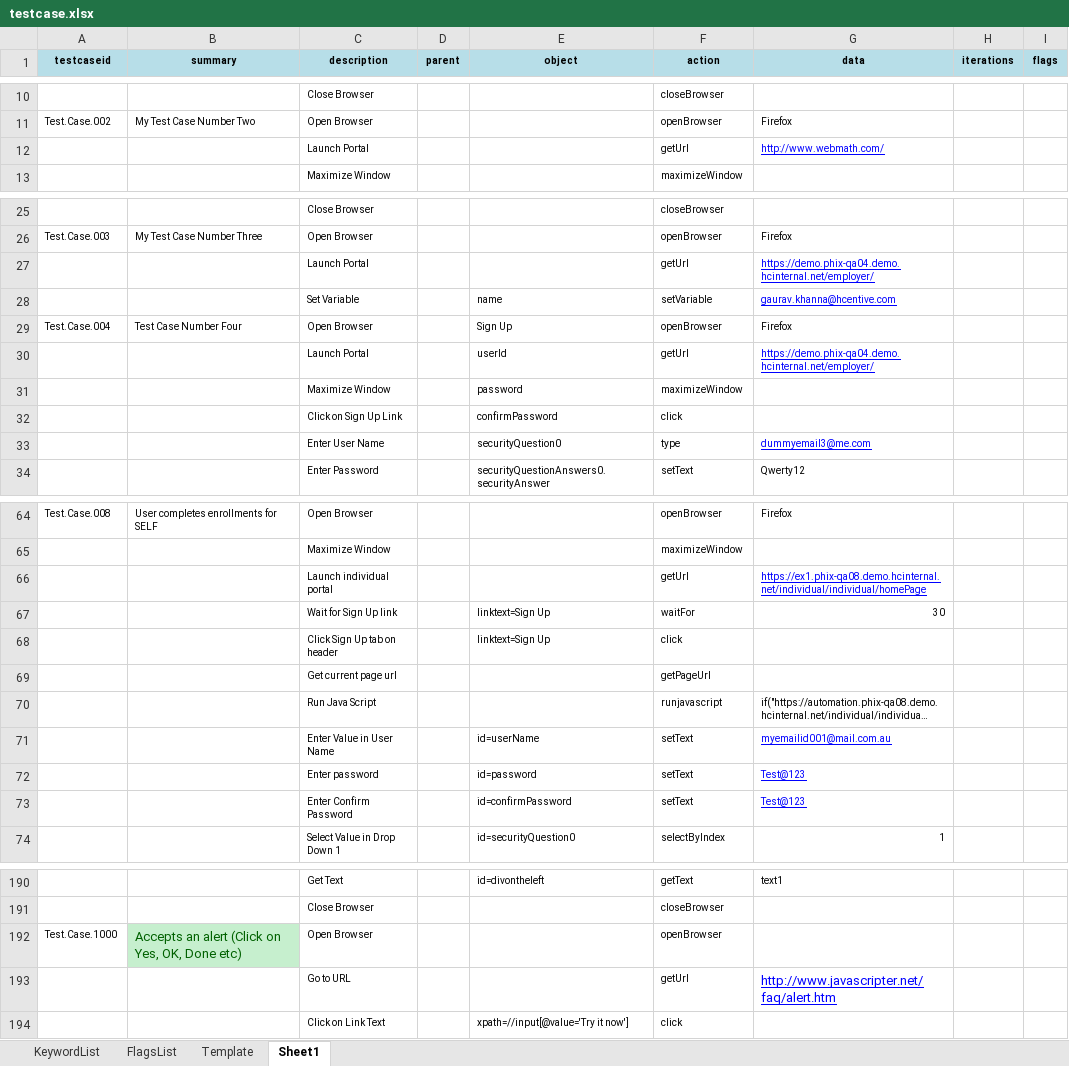
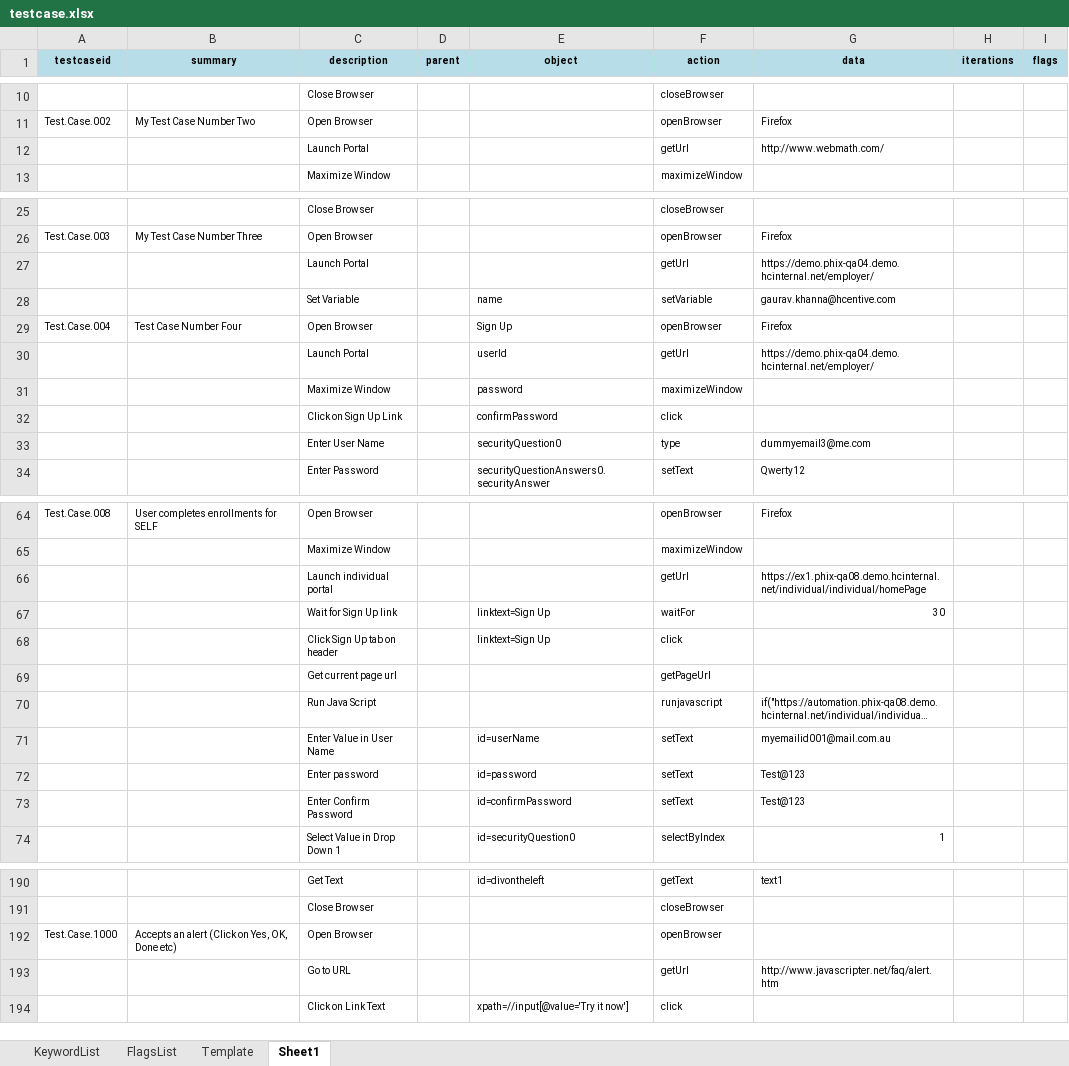
Before and after one commit to iamgauravkhanna/automation-repository-java, an Excel workbook: Raftaar/assets/testcase.xlsx, sheet Sheet1, drawn as a sheet; only a part is shown, gaps mark what is left out; long unchanged cells end in …; values as stored, in another font and other column widths than the file's, no borders; the diff covers the shown part only; the diff names each change by its address in the sheet, - before the commit and + after, or states it on an @@ line.

```diff
--- a/Raftaar/assets/testcase.xlsx (sheet Sheet1)
+++ b/Raftaar/assets/testcase.xlsx (sheet Sheet1)
@@ G12 underline: on → off, text colour: #0000FF → black @@
@@ G27:G28 underline: on → off, text colour: #0000FF → black @@
@@ G30 underline: on → off, text colour: #0000FF → black @@
@@ G33 underline: on → off, text colour: #0000FF → black @@
@@ G66 underline: on → off, text colour: #0000FF → black @@
@@ G71:G73 underline: on → off, text colour: #0000FF → black @@
@@ B192 text size: smaller, fill: #C6EFCE → none, text colour: #006100 → black @@
@@ G193 underline: on → off, text colour: #0000FF → black, text size: smaller @@
```
Also changed, not shown: cell formats elsewhere in this sheet, sheet KeywordList, sheet FlagsList.
